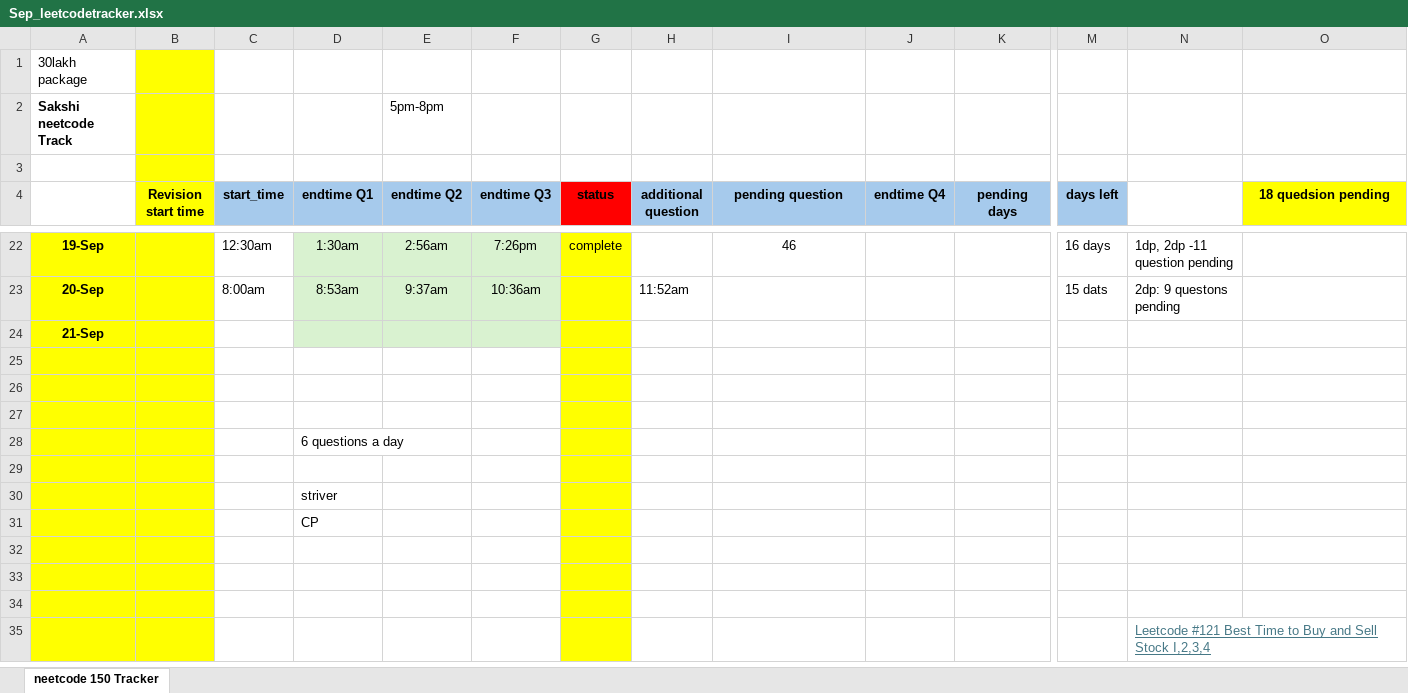
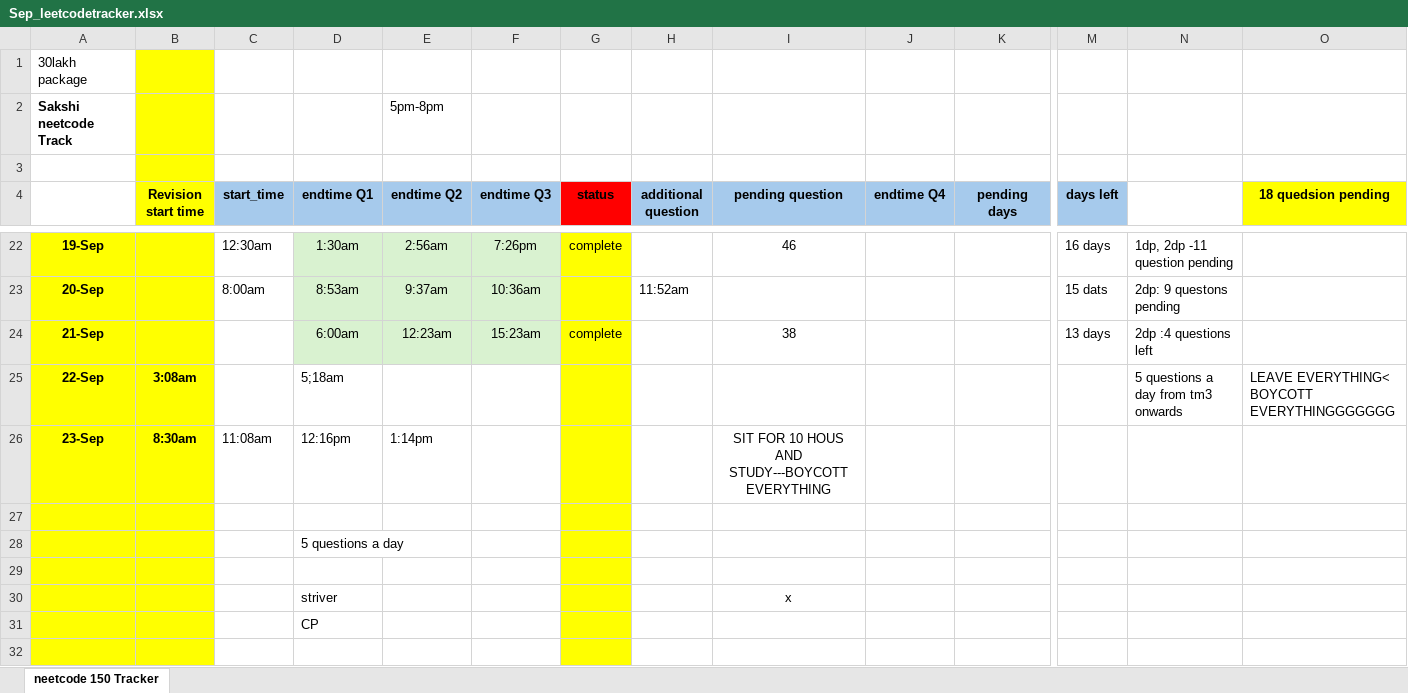
Before and after one commit to sakshi0303/hanumant_fullstack, an Excel workbook: leetcode/Sep_leetcodetracker.xlsx, sheet neetcode 150 Tracker, drawn as a sheet; only a part is shown, gaps mark what is left out; the shorter side is filled out with more unchanged rows; values as stored, in another font and other column widths than the file's, no borders; removed rows and columns are numbered as before the commit, all else as after; rows hold the shown columns only; the diff names each change by its address in the sheet, - before the commit and + after, or states it on an @@ line.

```diff
--- a/leetcode/Sep_leetcodetracker.xlsx (sheet neetcode 150 Tracker)
+++ b/leetcode/Sep_leetcodetracker.xlsx (sheet neetcode 150 Tracker)
-row 24: 21-Sep
+row 24: 21-Sep |  |  | 6:00am | 12:23am | 15:23am | complete |  | 38 |  |  | 13 days | 2dp :4 questions left
+row 25: 22-Sep | 3:08am |  | 5;18am |  |  |  |  |  |  |  |  | 5 questions a day from tm3 onwards | LEAVE EVERYTHING< BOYCOTT EVERYTHINGGGGGGG
+row 26: 23-Sep | 8:30am | 11:08am | 12:16pm | 1:14pm |  |  |  | SIT FOR 10 HOUS AND STUDY---BOYCOTT EVERYTHING
+row 28:  |  |  | 5 questions a day
-row 30: (empty)
+row 30:  |  |  | striver |  |  |  |  | x
-row 28:  |  |  | 6 questions a day
-row 29: (empty)
-row 30:  |  |  | striver
```
Also changed, not shown: 4 other files.
